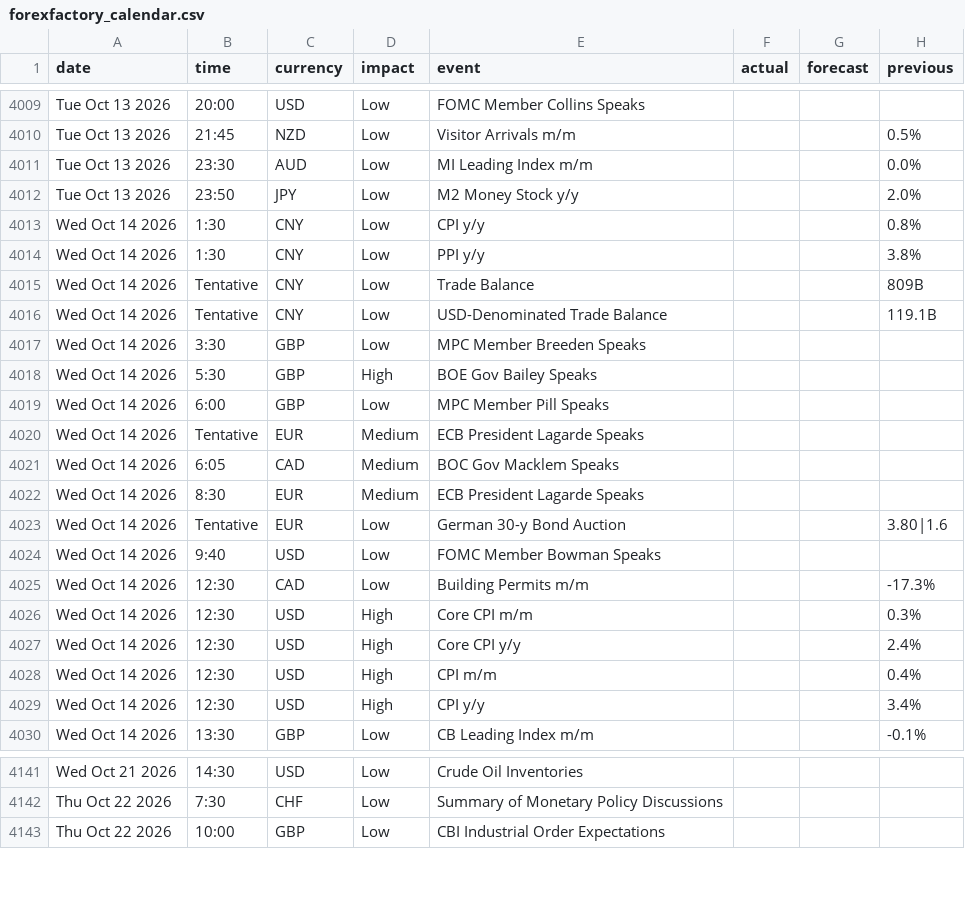
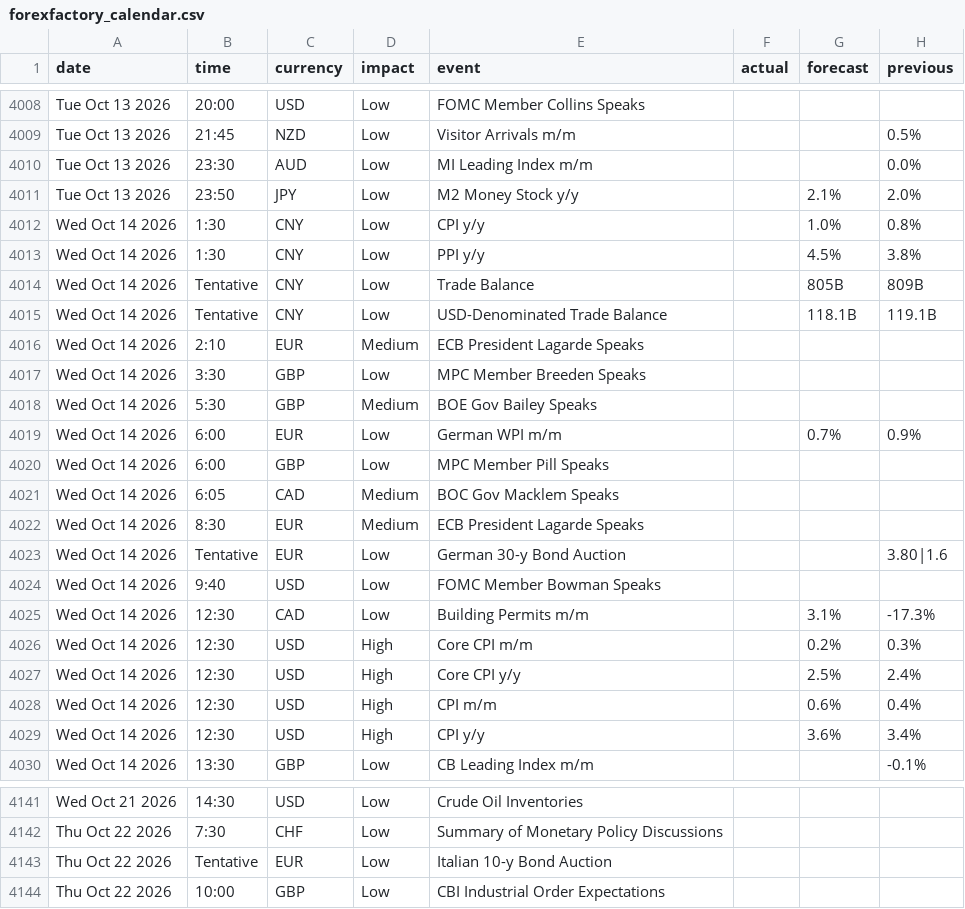
Before and after one commit to janickfarrell/forfac, a CSV file: forexfactory_calendar.csv, drawn as a sheet; only a part is shown, gaps mark what is left out; the diff covers the shown part only.

```diff
--- a/forexfactory_calendar.csv
+++ b/forexfactory_calendar.csv
@@ -4011,11 +4010,12 @@ Tue Oct 13 2026,21:45,NZD,Low,Visitor Arrivals m/m,,,0.5%
 Tue Oct 13 2026,23:30,AUD,Low,MI Leading Index m/m,,,0.0%
-Tue Oct 13 2026,23:50,JPY,Low,M2 Money Stock y/y,,,2.0%
-Wed Oct 14 2026,1:30,CNY,Low,CPI y/y,,,0.8%
-Wed Oct 14 2026,1:30,CNY,Low,PPI y/y,,,3.8%
-Wed Oct 14 2026,Tentative,CNY,Low,Trade Balance,,,809B
-Wed Oct 14 2026,Tentative,CNY,Low,USD-Denominated Trade Balance,,,119.1B
+Tue Oct 13 2026,23:50,JPY,Low,M2 Money Stock y/y,,2.1%,2.0%
+Wed Oct 14 2026,1:30,CNY,Low,CPI y/y,,1.0%,0.8%
+Wed Oct 14 2026,1:30,CNY,Low,PPI y/y,,4.5%,3.8%
+Wed Oct 14 2026,Tentative,CNY,Low,Trade Balance,,805B,809B
+Wed Oct 14 2026,Tentative,CNY,Low,USD-Denominated Trade Balance,,118.1B,119.1B
+Wed Oct 14 2026,2:10,EUR,Medium,ECB President Lagarde Speaks,,,
 Wed Oct 14 2026,3:30,GBP,Low,MPC Member Breeden Speaks,,,
-Wed Oct 14 2026,5:30,GBP,High,BOE Gov Bailey Speaks,,,
+Wed Oct 14 2026,5:30,GBP,Medium,BOE Gov Bailey Speaks,,,
+Wed Oct 14 2026,6:00,EUR,Low,German WPI m/m,,0.7%,0.9%
 Wed Oct 14 2026,6:00,GBP,Low,MPC Member Pill Speaks,,,
-Wed Oct 14 2026,Tentative,EUR,Medium,ECB President Lagarde Speaks,,,
 Wed Oct 14 2026,6:05,CAD,Medium,BOC Gov Macklem Speaks,,,
@@ -4024,7 +4024,7 @@ Wed Oct 14 2026,Tentative,EUR,Low,German 30-y Bond Auction,,,3.80|1.6
 Wed Oct 14 2026,9:40,USD,Low,FOMC Member Bowman Speaks,,,
-Wed Oct 14 2026,12:30,CAD,Low,Building Permits m/m,,,-17.3%
-Wed Oct 14 2026,12:30,USD,High,Core CPI m/m,,,0.3%
-Wed Oct 14 2026,12:30,USD,High,Core CPI y/y,,,2.4%
-Wed Oct 14 2026,12:30,USD,High,CPI m/m,,,0.4%
-Wed Oct 14 2026,12:30,USD,High,CPI y/y,,,3.4%
+Wed Oct 14 2026,12:30,CAD,Low,Building Permits m/m,,3.1%,-17.3%
+Wed Oct 14 2026,12:30,USD,High,Core CPI m/m,,0.2%,0.3%
+Wed Oct 14 2026,12:30,USD,High,Core CPI y/y,,2.5%,2.4%
+Wed Oct 14 2026,12:30,USD,High,CPI m/m,,0.6%,0.4%
+Wed Oct 14 2026,12:30,USD,High,CPI y/y,,3.6%,3.4%
 Wed Oct 14 2026,13:30,GBP,Low,CB Leading Index m/m,,,-0.1%
@@ -4142,2 +4142,3 @@ Wed Oct 21 2026,14:30,USD,Low,Crude Oil Inventories,,,
 Thu Oct 22 2026,7:30,CHF,Low,Summary of Monetary Policy Discussions,,,
+Thu Oct 22 2026,Tentative,EUR,Low,Italian 10-y Bond Auction,,,
 Thu Oct 22 2026,10:00,GBP,Low,CBI Industrial Order Expectations,,,
```
Also changed, not shown: 1 added row, 2 removed rows and 50 edited cells elsewhere in this file.
